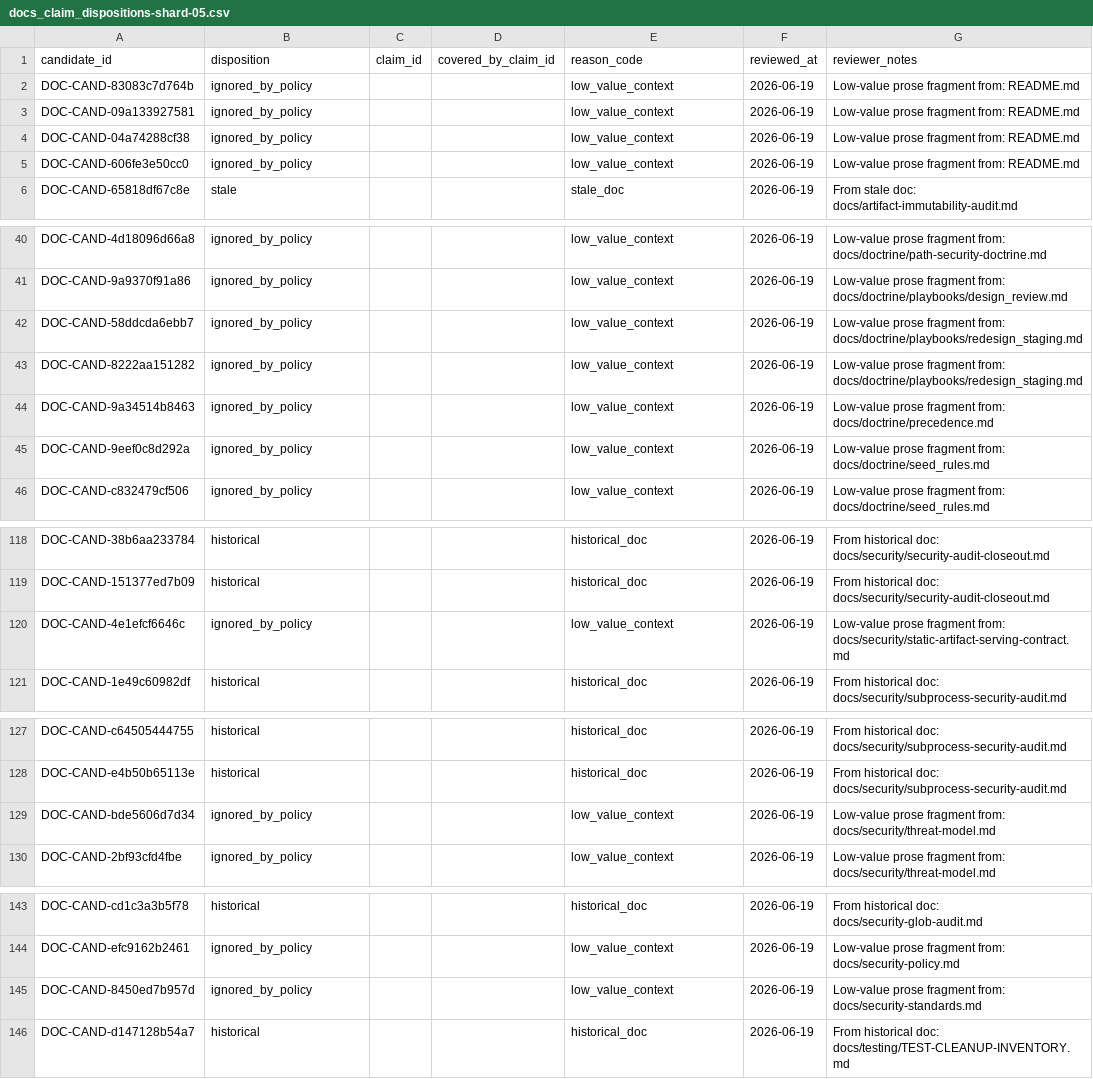
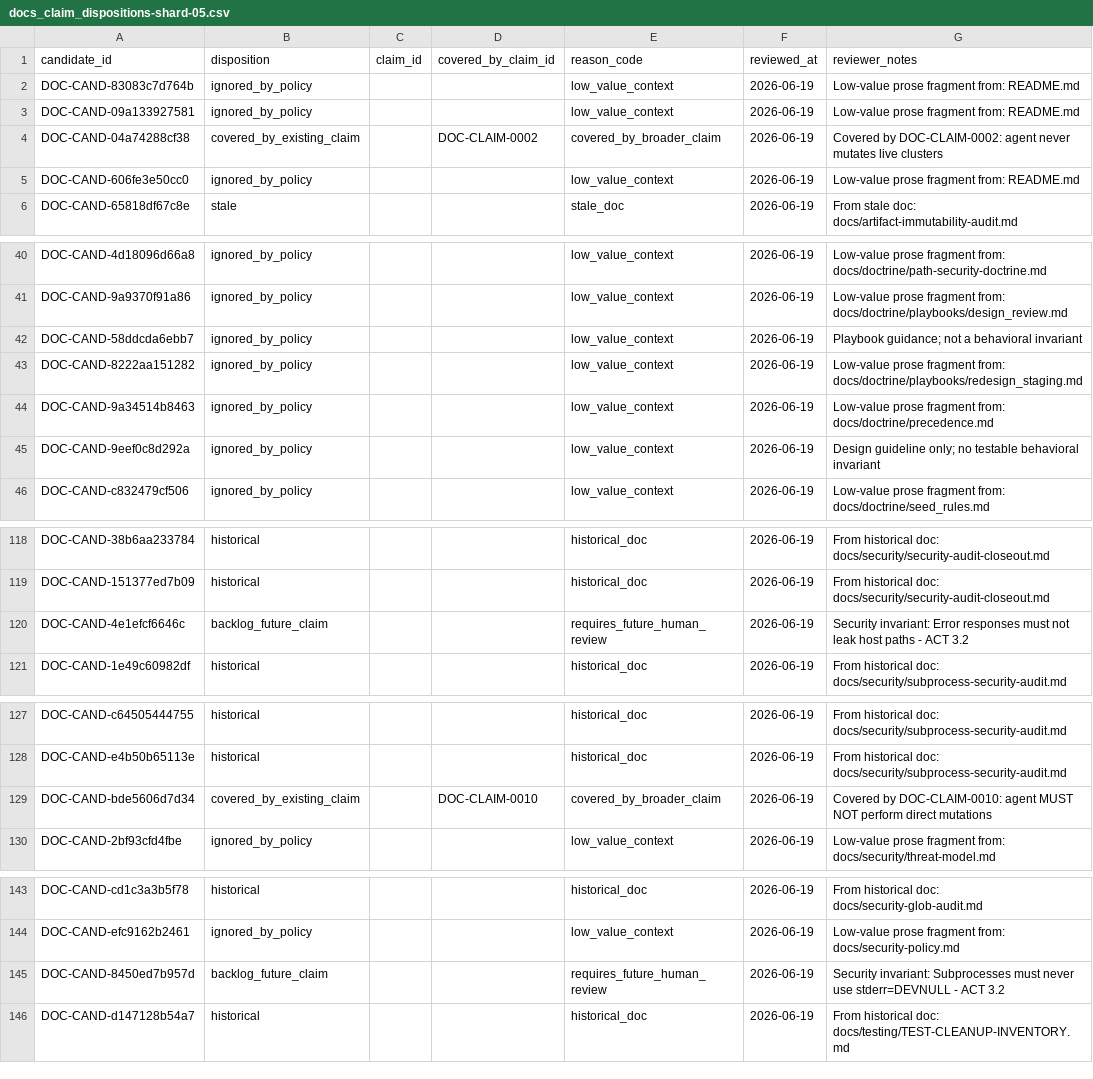
Before and after one commit to s1onique/k9b, a CSV file: docs/claims/docs_claim_dispositions-shard-05.csv, drawn as a sheet; only a part is shown, gaps mark what is left out.

Commit message:
ACT 3.1: Audit high-risk ignored_by_policy dispositions
- Added narrow high-risk normative-pattern guardrail to disposition verifier
- Detects compound patterns: must never, must not, should never, no autonomous,
  no mutation, cannot, guarantee (not generic must/should)
- Updated 40 disposition rows (8 covered_by_existing_claim, 24 doctrine guidance,
  8 backlog_future_claim security invariants for ACT 3.2)
- Added 4 self-test cases for guardrail (high-risk fails w/ generic notes,
  specific notes passes, table/short fragments still pass)
- Verifier and self-tests: PASSED

Files changed:
- scripts/docs_claim_disposition_rules.py: +guardrail function
- scripts/verify_docs_claim_candidate_dispositions.py: +wired guardrail
- scripts/docs_claim_disposition_selftest.py: +4 test cases
- docs/claims/docs_claim_dispositions-shard-*.csv: 40 rows updated

```diff
--- a/docs/claims/docs_claim_dispositions-shard-05.csv
+++ b/docs/claims/docs_claim_dispositions-shard-05.csv
@@ -3,3 +3,3 @@ DOC-CAND-83083c7d764b,ignored_by_policy,,,low_value_context,2026-06-19,Low-value
 DOC-CAND-09a133927581,ignored_by_policy,,,low_value_context,2026-06-19,Low-value prose fragment from: README.md
-DOC-CAND-04a74288cf38,ignored_by_policy,,,low_value_context,2026-06-19,Low-value prose fragment from: README.md
+DOC-CAND-04a74288cf38,covered_by_existing_claim,,DOC-CLAIM-0002,covered_by_broader_claim,2026-06-19,Covered by DOC-CLAIM-0002: agent never mutates live clusters
 DOC-CAND-606fe3e50cc0,ignored_by_policy,,,low_value_context,2026-06-19,Low-value prose fragment from: README.md
@@ -41,6 +41,6 @@ DOC-CAND-4d18096d66a8,ignored_by_policy,,,low_value_context,2026-06-19,Low-value
 DOC-CAND-9a9370f91a86,ignored_by_policy,,,low_value_context,2026-06-19,Low-value prose fragment from: docs/doctrine/playbooks/design_review.md
-DOC-CAND-58ddcda6ebb7,ignored_by_policy,,,low_value_context,2026-06-19,Low-value prose fragment from: docs/doctrine/playbooks/redesign_staging.md
+DOC-CAND-58ddcda6ebb7,ignored_by_policy,,,low_value_context,2026-06-19,Playbook guidance; not a behavioral invariant
 DOC-CAND-8222aa151282,ignored_by_policy,,,low_value_context,2026-06-19,Low-value prose fragment from: docs/doctrine/playbooks/redesign_staging.md
 DOC-CAND-9a34514b8463,ignored_by_policy,,,low_value_context,2026-06-19,Low-value prose fragment from: docs/doctrine/precedence.md
-DOC-CAND-9eef0c8d292a,ignored_by_policy,,,low_value_context,2026-06-19,Low-value prose fragment from: docs/doctrine/seed_rules.md
+DOC-CAND-9eef0c8d292a,ignored_by_policy,,,low_value_context,2026-06-19,Design guideline only; no testable behavioral invariant
 DOC-CAND-c832479cf506,ignored_by_policy,,,low_value_context,2026-06-19,Low-value prose fragment from: docs/doctrine/seed_rules.md
@@ -119,3 +119,3 @@ DOC-CAND-38b6aa233784,historical,,,historical_doc,2026-06-19,From historical doc
 DOC-CAND-151377ed7b09,historical,,,historical_doc,2026-06-19,From historical doc: docs/security/security-audit-closeout.md
-DOC-CAND-4e1efcf6646c,ignored_by_policy,,,low_value_context,2026-06-19,Low-value prose fragment from: docs/security/static-artifact-serving-contract.md
+DOC-CAND-4e1efcf6646c,backlog_future_claim,,,requires_future_human_review,2026-06-19,Security invariant: Error responses must not leak host paths - ACT 3.2
 DOC-CAND-1e49c60982df,historical,,,historical_doc,2026-06-19,From historical doc: docs/security/subprocess-security-audit.md
@@ -128,3 +128,3 @@ DOC-CAND-c64505444755,historical,,,historical_doc,2026-06-19,From historical doc
 DOC-CAND-e4b50b65113e,historical,,,historical_doc,2026-06-19,From historical doc: docs/security/subprocess-security-audit.md
-DOC-CAND-bde5606d7d34,ignored_by_policy,,,low_value_context,2026-06-19,Low-value prose fragment from: docs/security/threat-model.md
+DOC-CAND-bde5606d7d34,covered_by_existing_claim,,DOC-CLAIM-0010,covered_by_broader_claim,2026-06-19,Covered by DOC-CLAIM-0010: agent MUST NOT perform direct mutations
 DOC-CAND-2bf93cfd4fbe,ignored_by_policy,,,low_value_context,2026-06-19,Low-value prose fragment from: docs/security/threat-model.md
@@ -144,3 +144,3 @@ DOC-CAND-cd1c3a3b5f78,historical,,,historical_doc,2026-06-19,From historical doc
 DOC-CAND-efc9162b2461,ignored_by_policy,,,low_value_context,2026-06-19,Low-value prose fragment from: docs/security-policy.md
-DOC-CAND-8450ed7b957d,ignored_by_policy,,,low_value_context,2026-06-19,Low-value prose fragment from: docs/security-standards.md
+DOC-CAND-8450ed7b957d,backlog_future_claim,,,requires_future_human_review,2026-06-19,Security invariant: Subprocesses must never use stderr=DEVNULL - ACT 3.2
 DOC-CAND-d147128b54a7,historical,,,historical_doc,2026-06-19,From historical doc: docs/testing/TEST-CLEANUP-INVENTORY.md
```
Also changed, not shown: docs/claims/docs_claim_dispositions-shard-00.csv, docs/claims/docs_claim_dispositions-shard-06.csv, 21 other files.
